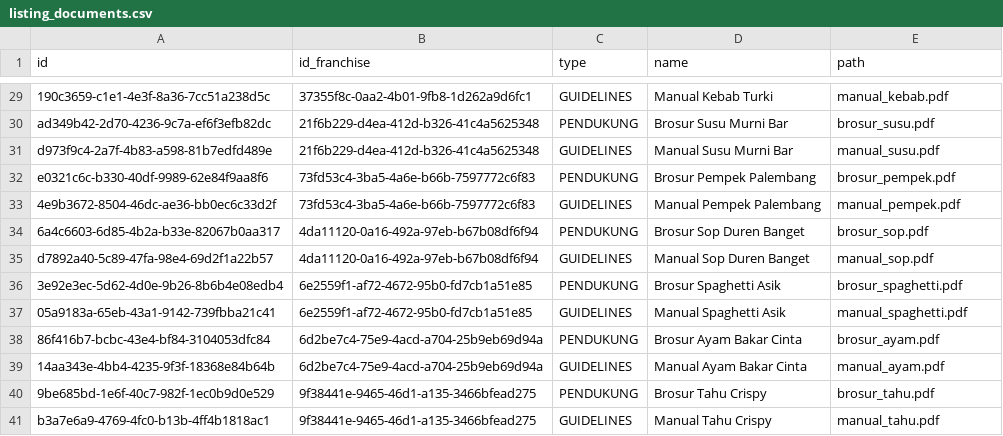
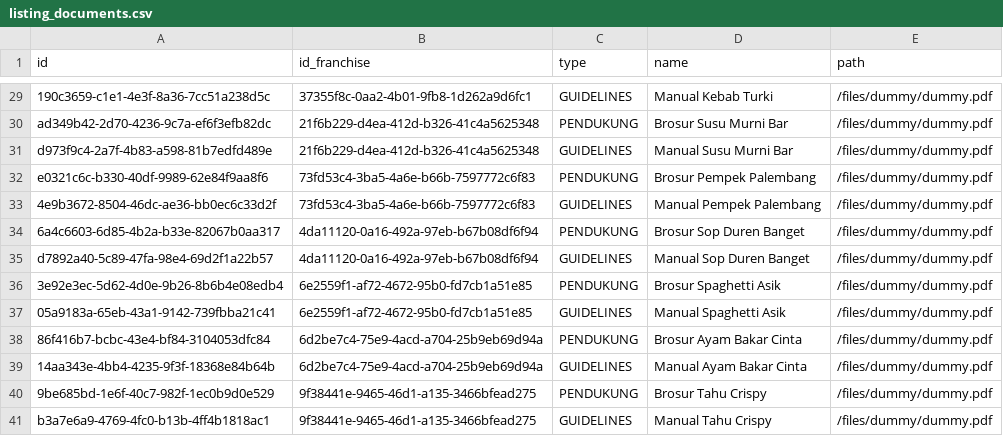
Before and after one commit to agnesjuliana/eazychise, a CSV file: prisma/seed/listing_documents.csv, drawn as a sheet; only a part is shown, gaps mark what is left out; the diff covers the shown part only; the diff names each change by its address in the sheet, - before the commit and + after, or states it on an @@ line.

```diff
--- a/prisma/seed/listing_documents.csv
+++ b/prisma/seed/listing_documents.csv
-E29 (path): manual_kebab.pdf
+E29 (path): /files/dummy/dummy.pdf
-E30 (path): brosur_susu.pdf
+E30 (path): /files/dummy/dummy.pdf
-E31 (path): manual_susu.pdf
+E31 (path): /files/dummy/dummy.pdf
-E32 (path): brosur_pempek.pdf
+E32 (path): /files/dummy/dummy.pdf
-E33 (path): manual_pempek.pdf
+E33 (path): /files/dummy/dummy.pdf
-E34 (path): brosur_sop.pdf
+E34 (path): /files/dummy/dummy.pdf
-E35 (path): manual_sop.pdf
+E35 (path): /files/dummy/dummy.pdf
-E36 (path): brosur_spaghetti.pdf
+E36 (path): /files/dummy/dummy.pdf
-E37 (path): manual_spaghetti.pdf
+E37 (path): /files/dummy/dummy.pdf
-E38 (path): brosur_ayam.pdf
+E38 (path): /files/dummy/dummy.pdf
-E39 (path): manual_ayam.pdf
+E39 (path): /files/dummy/dummy.pdf
-E40 (path): brosur_tahu.pdf
+E40 (path): /files/dummy/dummy.pdf
-E41 (path): manual_tahu.pdf
+E41 (path): /files/dummy/dummy.pdf
```
Also changed, not shown: 27 edited cells elsewhere in this file, prisma/seed/franchise_listing.csv, prisma/seed/funding_request.csv, 15 other files.
